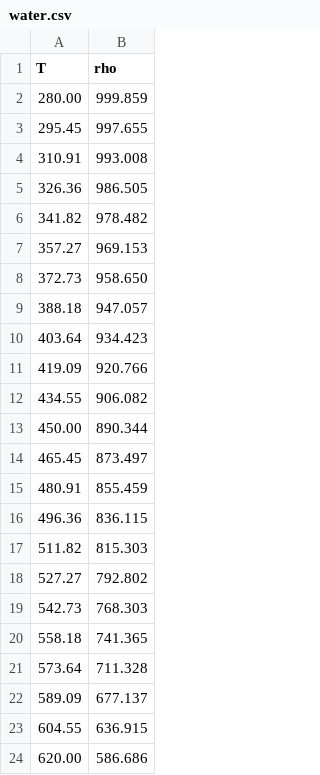
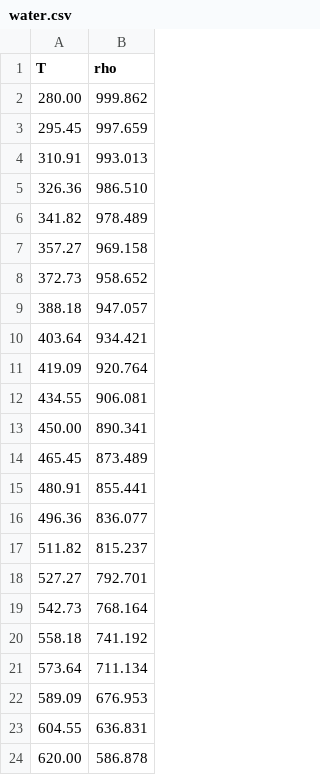
Before and after one commit to step-group/fit-pcsaft, a CSV file: examples/data/density/water.csv, drawn as a sheet.

```diff
--- a/examples/data/density/water.csv
+++ b/examples/data/density/water.csv
@@ -1,24 +1,24 @@
 T,rho
-280.00,999.859
-295.45,997.655
-310.91,993.008
-326.36,986.505
-341.82,978.482
-357.27,969.153
-372.73,958.650
+280.00,999.862
+295.45,997.659
+310.91,993.013
+326.36,986.510
+341.82,978.489
+357.27,969.158
+372.73,958.652
 388.18,947.057
-403.64,934.423
-419.09,920.766
-434.55,906.082
-450.00,890.344
-465.45,873.497
-480.91,855.459
-496.36,836.115
-511.82,815.303
-527.27,792.802
-542.73,768.303
-558.18,741.365
-573.64,711.328
-589.09,677.137
-604.55,636.915
-620.00,586.686
+403.64,934.421
+419.09,920.764
+434.55,906.081
+450.00,890.341
+465.45,873.489
+480.91,855.441
+496.36,836.077
+511.82,815.237
+527.27,792.701
+542.73,768.164
+558.18,741.192
+573.64,711.134
+589.09,676.953
+604.55,636.831
+620.00,586.878
```
Also changed, not shown: examples/data/psat/water.csv, 4 other files.
